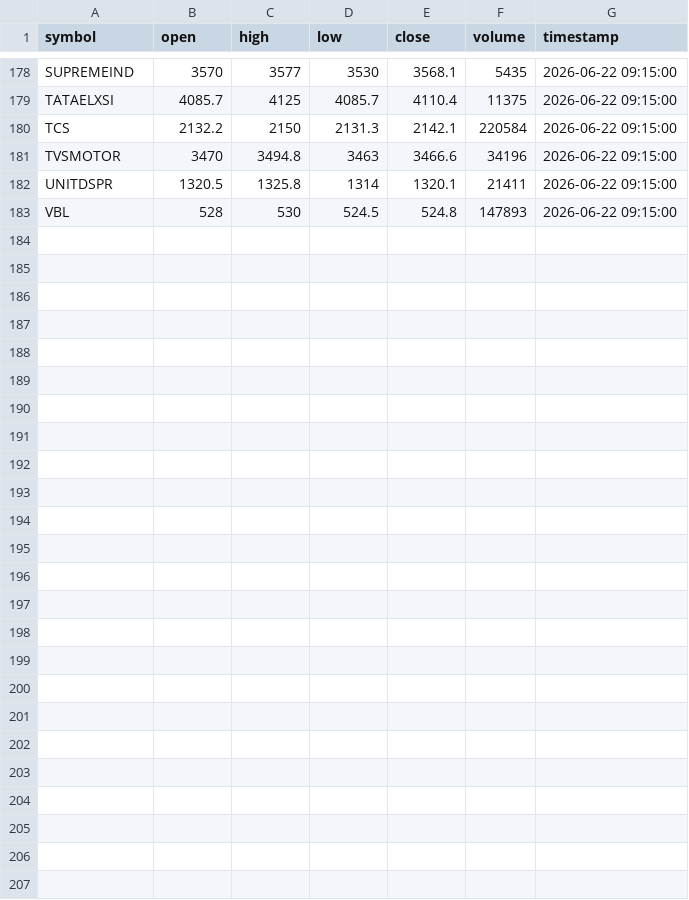
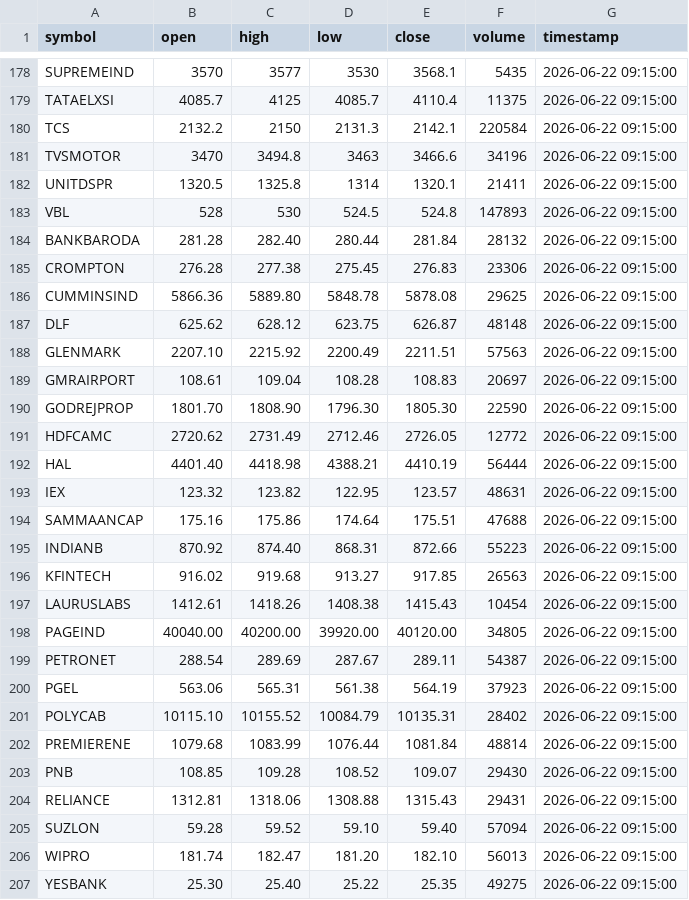
Before and after one commit to m-prince-k/klypto-shubam-node-js-backend, a CSV file: today_915_candles.csv, drawn as a sheet; only a part is shown, gaps mark what is left out.

```diff
--- a/today_915_candles.csv
+++ b/today_915_candles.csv
@@ -183 +183,25 @@ UNITDSPR,1320.5,1325.8,1314,1320.1,21411,2026-06-22 09:15:00
 VBL,528,530,524.5,524.8,147893,2026-06-22 09:15:00
+BANKBARODA,281.28,282.40,280.44,281.84,28132,2026-06-22 09:15:00
+CROMPTON,276.28,277.38,275.45,276.83,23306,2026-06-22 09:15:00
+CUMMINSIND,5866.36,5889.80,5848.78,5878.08,29625,2026-06-22 09:15:00
+DLF,625.62,628.12,623.75,626.87,48148,2026-06-22 09:15:00
+GLENMARK,2207.10,2215.92,2200.49,2211.51,57563,2026-06-22 09:15:00
+GMRAIRPORT,108.61,109.04,108.28,108.83,20697,2026-06-22 09:15:00
+GODREJPROP,1801.70,1808.90,1796.30,1805.30,22590,2026-06-22 09:15:00
+HDFCAMC,2720.62,2731.49,2712.46,2726.05,12772,2026-06-22 09:15:00
+HAL,4401.40,4418.98,4388.21,4410.19,56444,2026-06-22 09:15:00
+IEX,123.32,123.82,122.95,123.57,48631,2026-06-22 09:15:00
+SAMMAANCAP,175.16,175.86,174.64,175.51,47688,2026-06-22 09:15:00
+INDIANB,870.92,874.40,868.31,872.66,55223,2026-06-22 09:15:00
+KFINTECH,916.02,919.68,913.27,917.85,26563,2026-06-22 09:15:00
+LAURUSLABS,1412.61,1418.26,1408.38,1415.43,10454,2026-06-22 09:15:00
+PAGEIND,40040.00,40200.00,39920.00,40120.00,34805,2026-06-22 09:15:00
+PETRONET,288.54,289.69,287.67,289.11,54387,2026-06-22 09:15:00
+PGEL,563.06,565.31,561.38,564.19,37923,2026-06-22 09:15:00
+POLYCAB,10115.10,10155.52,10084.79,10135.31,28402,2026-06-22 09:15:00
+PREMIERENE,1079.68,1083.99,1076.44,1081.84,48814,2026-06-22 09:15:00
+PNB,108.85,109.28,108.52,109.07,29430,2026-06-22 09:15:00
+RELIANCE,1312.81,1318.06,1308.88,1315.43,29431,2026-06-22 09:15:00
+SUZLON,59.28,59.52,59.10,59.40,57094,2026-06-22 09:15:00
+WIPRO,181.74,182.47,181.20,182.10,56013,2026-06-22 09:15:00
+YESBANK,25.30,25.40,25.22,25.35,49275,2026-06-22 09:15:00
```
Also changed, not shown: 4 other files.
